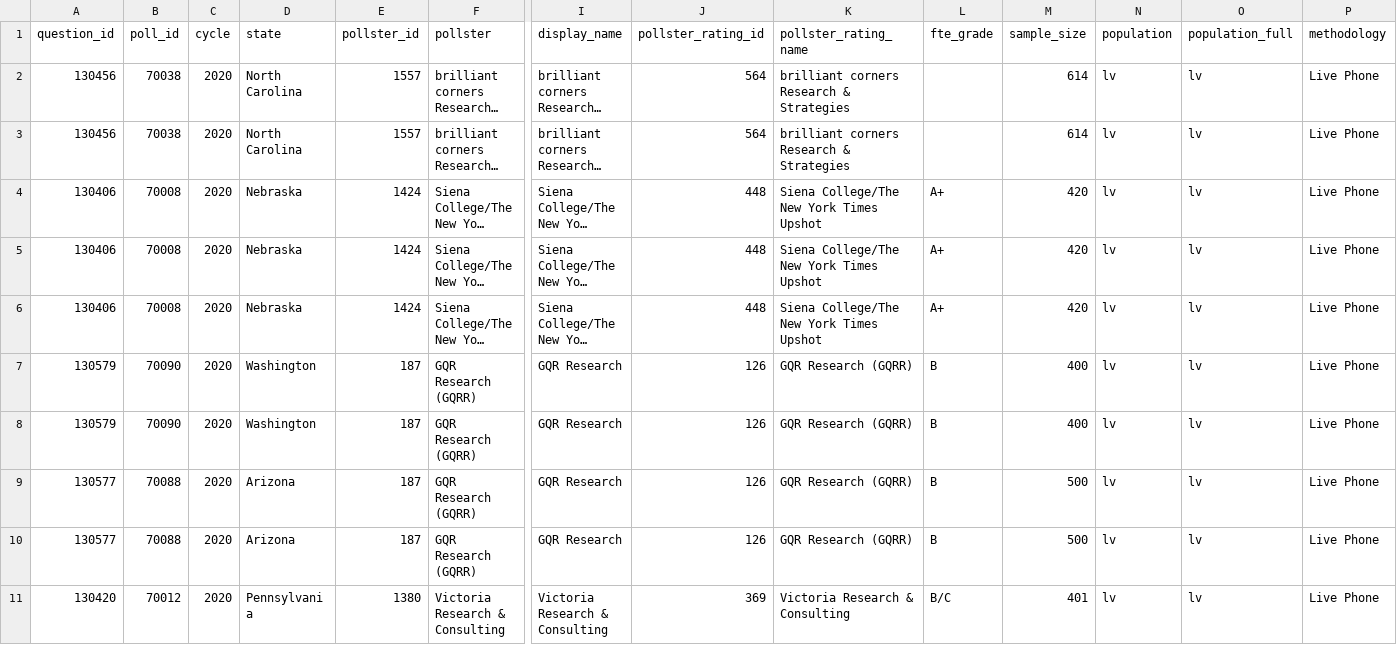
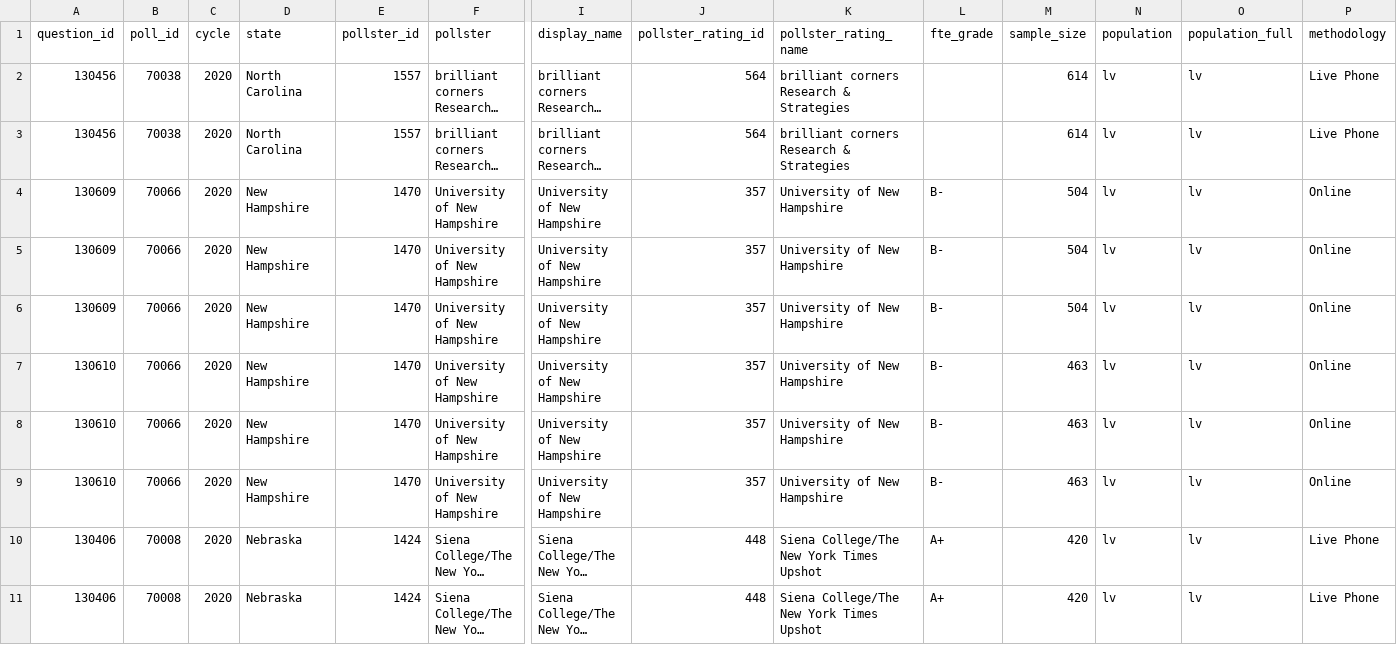
Before and after one commit to simonw/fivethirtyeight-polls, a CSV file: house_polls.csv, drawn as a sheet; only a part is shown, gaps mark what is left out; the shorter side is filled out with more unchanged rows; long unchanged cells end in …; rows hold the shown columns only; the diff names each change by its address in the sheet, - before the commit and + after, or states it on an @@ line.

```diff
--- a/house_polls.csv
+++ b/house_polls.csv
+row 4: 130609 | 70066 | 2020 | New Hampshire | 1470 | University of New Hampshire | University of New Hampshire | 357 | University of New Hampshire | B- | 504 | lv | lv | Online
+row 5: 130609 | 70066 | 2020 | New Hampshire | 1470 | University of New Hampshire | University of New Hampshire | 357 | University of New Hampshire | B- | 504 | lv | lv | Online
+row 6: 130609 | 70066 | 2020 | New Hampshire | 1470 | University of New Hampshire | University of New Hampshire | 357 | University of New Hampshire | B- | 504 | lv | lv | Online
+row 7: 130610 | 70066 | 2020 | New Hampshire | 1470 | University of New Hampshire | University of New Hampshire | 357 | University of New Hampshire | B- | 463 | lv | lv | Online
+row 8: 130610 | 70066 | 2020 | New Hampshire | 1470 | University of New Hampshire | University of New Hampshire | 357 | University of New Hampshire | B- | 463 | lv | lv | Online
+row 9: 130610 | 70066 | 2020 | New Hampshire | 1470 | University of New Hampshire | University of New Hampshire | 357 | University of New Hampshire | B- | 463 | lv | lv | Online
```
Also changed, not shown: generic_ballot_polls.csv, governor_polls.csv, 3 other files.
